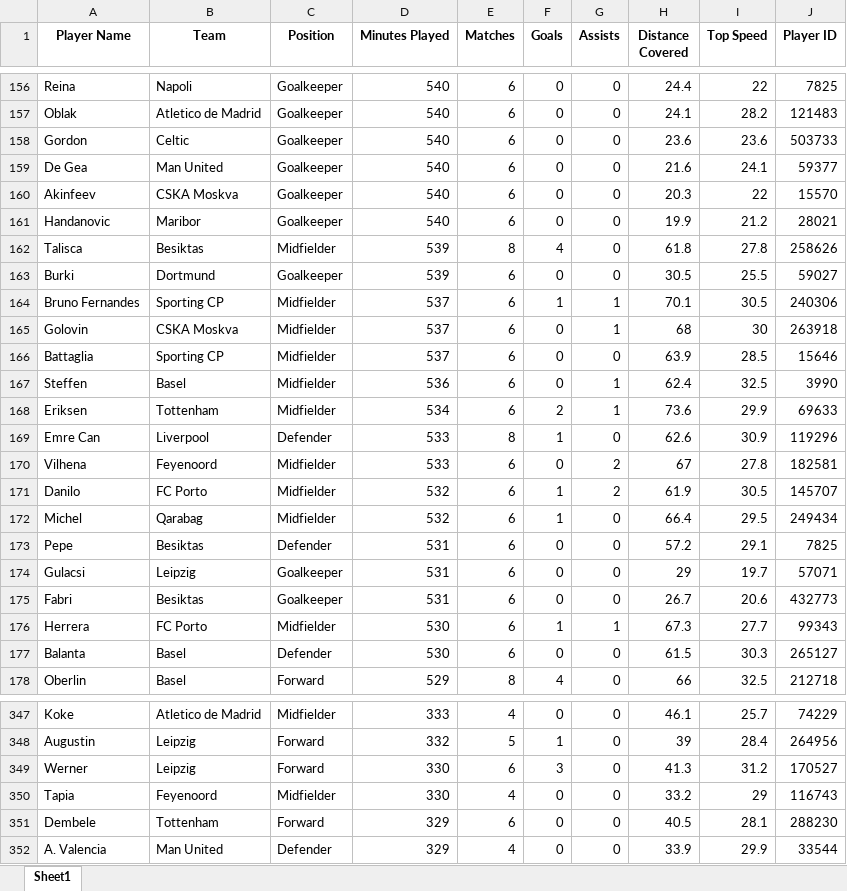
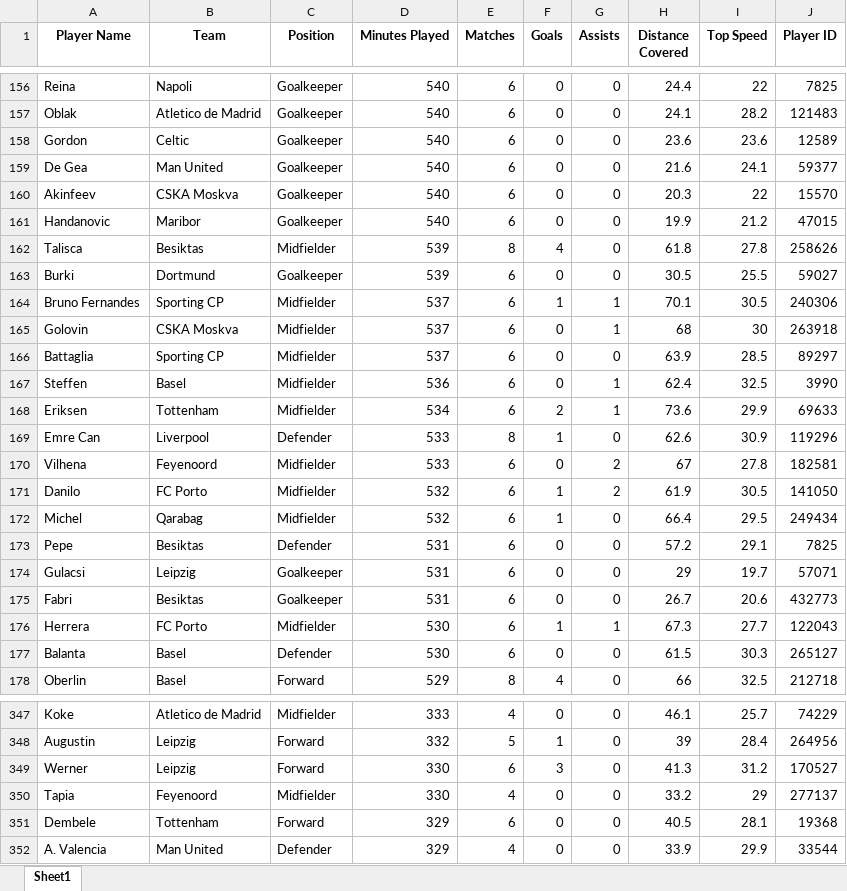
Before and after one commit to CesarAguirre9/Soccer_Players_Market_Value, an Excel workbook: Data/UEFA Stats 2018_with_IDs.xlsx, sheet Sheet1, drawn as a sheet; only a part is shown, gaps mark what is left out; values as stored, in another font and other column widths than the file's, no borders; the diff covers the shown part only; the diff names each change by its address in the sheet, - before the commit and + after, or states it on an @@ line.

```diff
--- a/Data/UEFA Stats 2018_with_IDs.xlsx (sheet Sheet1)
+++ b/Data/UEFA Stats 2018_with_IDs.xlsx (sheet Sheet1)
-J158 (Player ID): 503733
+J158 (Player ID): 12589
-J161 (Player ID): 28021
+J161 (Player ID): 47015
-J166 (Player ID): 15646
+J166 (Player ID): 89297
-J171 (Player ID): 145707
+J171 (Player ID): 141050
-J176 (Player ID): 99343
+J176 (Player ID): 122043
-J350 (Player ID): 116743
+J350 (Player ID): 277137
-J351 (Player ID): 288230
+J351 (Player ID): 19368
```
Also changed, not shown: 52 edited cells elsewhere in this sheet, Data/UEFA Stats 2018_with_market_values.xlsx, 2 other files.
